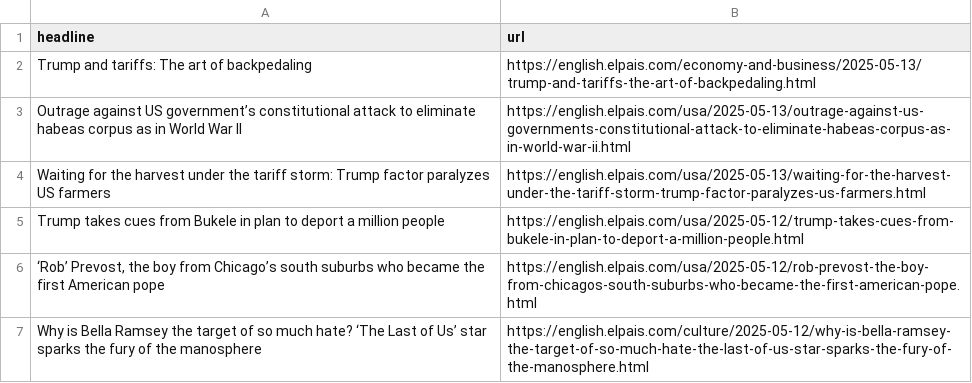
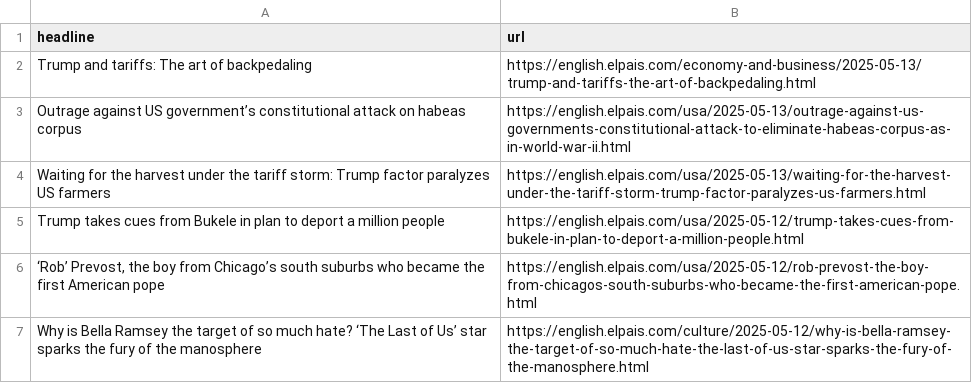
Before and after one commit to rtalabong/el-pais-scraper, a CSV file: headlines.csv, drawn as a sheet; only a part is shown.

```diff
--- a/headlines.csv
+++ b/headlines.csv
@@ -2,3 +2,3 @@ headline,url
 Trump and tariffs: The art of backpedaling,https://english.elpais.com/economy-and-business/2025-05-13/trump-and-tariffs-the-art-of-backpedaling.html
-Outrage against US government’s constitutional attack to eliminate habeas corpus as in World War II,https://english.elpais.com/usa/2025-05-13/outrage-against-us-governments-constitutional-attack-to-eliminate-habeas-corpus-as-in-world-war-ii.html
+Outrage against US government’s constitutional attack on habeas corpus,https://english.elpais.com/usa/2025-05-13/outrage-against-us-governments-constitutional-attack-to-eliminate-habeas-corpus-as-in-world-war-ii.html
 Waiting for the harvest under the tariff storm: Trump factor paralyzes US farmers,https://english.elpais.com/usa/2025-05-13/waiting-for-the-harvest-under-the-tariff-storm-trump-factor-paralyzes-us-farmers.html
```
